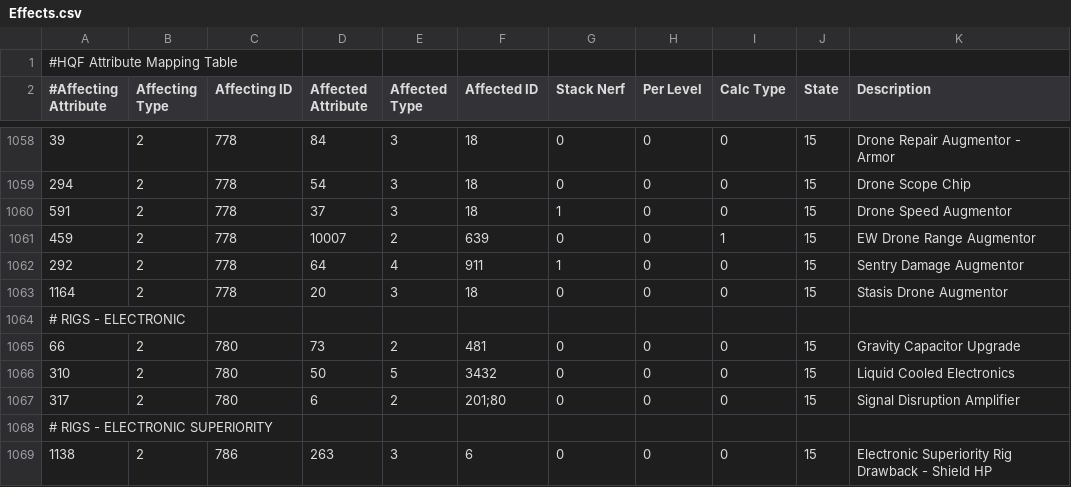
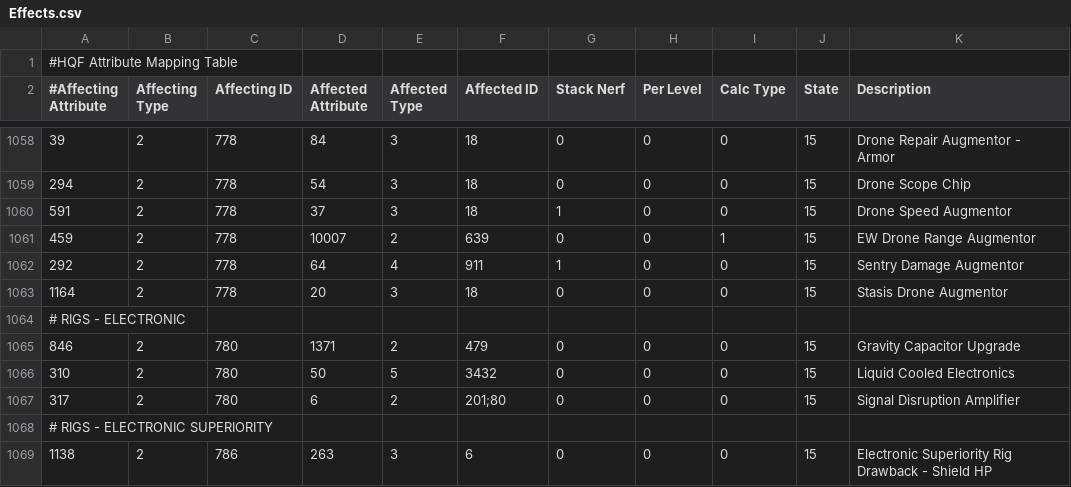
Before and after one commit to kmainyu/EveHQ, a CSV file: EveHQ.HQF/Resources/Effects.csv, drawn as a sheet; only a part is shown, gaps mark what is left out.

Commit message:
02/04/2010 ---------- - HQF: Fixed gravity capacitor rigs not giving bonuses to probes

```diff
--- a/EveHQ.HQF/Resources/Effects.csv
+++ b/EveHQ.HQF/Resources/Effects.csv
@@ -1064,3 +1064,3 @@
 # RIGS - ELECTRONIC,,,,,,,,,,
-66,2,780,73,2,481,0,0,0,15,Gravity Capacitor Upgrade
+846,2,780,1371,2,479,0,0,0,15,Gravity Capacitor Upgrade
 310,2,780,50,5,3432,0,0,0,15,Liquid Cooled Electronics
```
